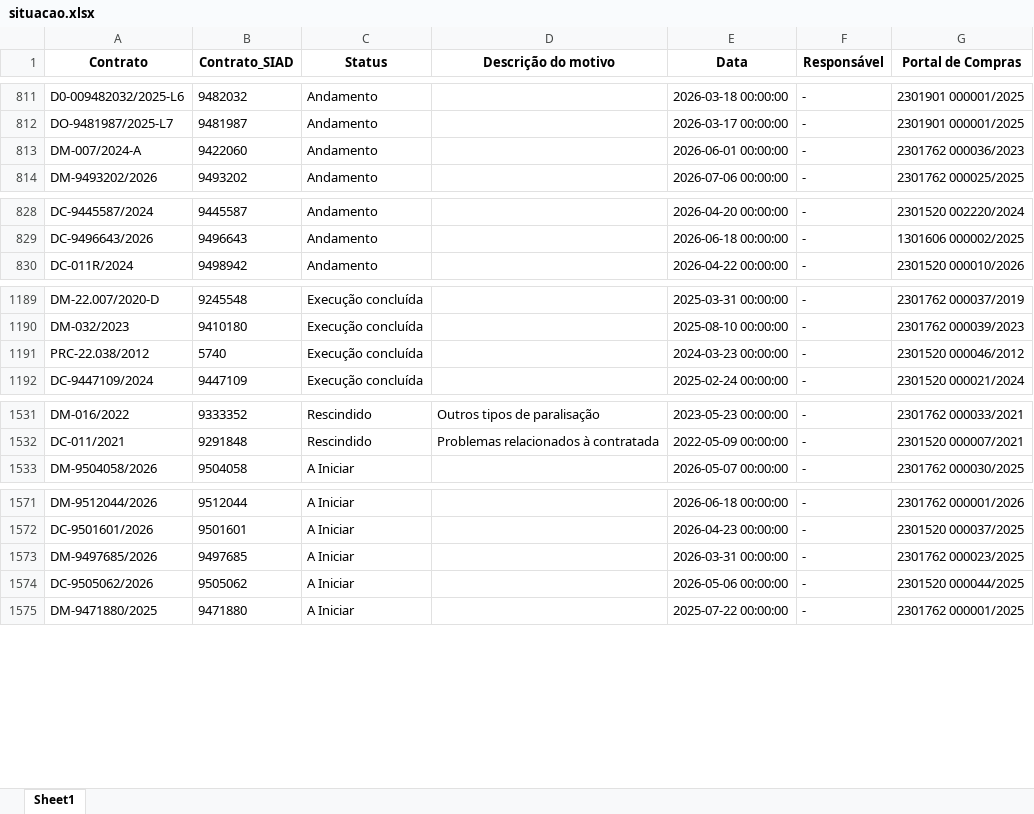
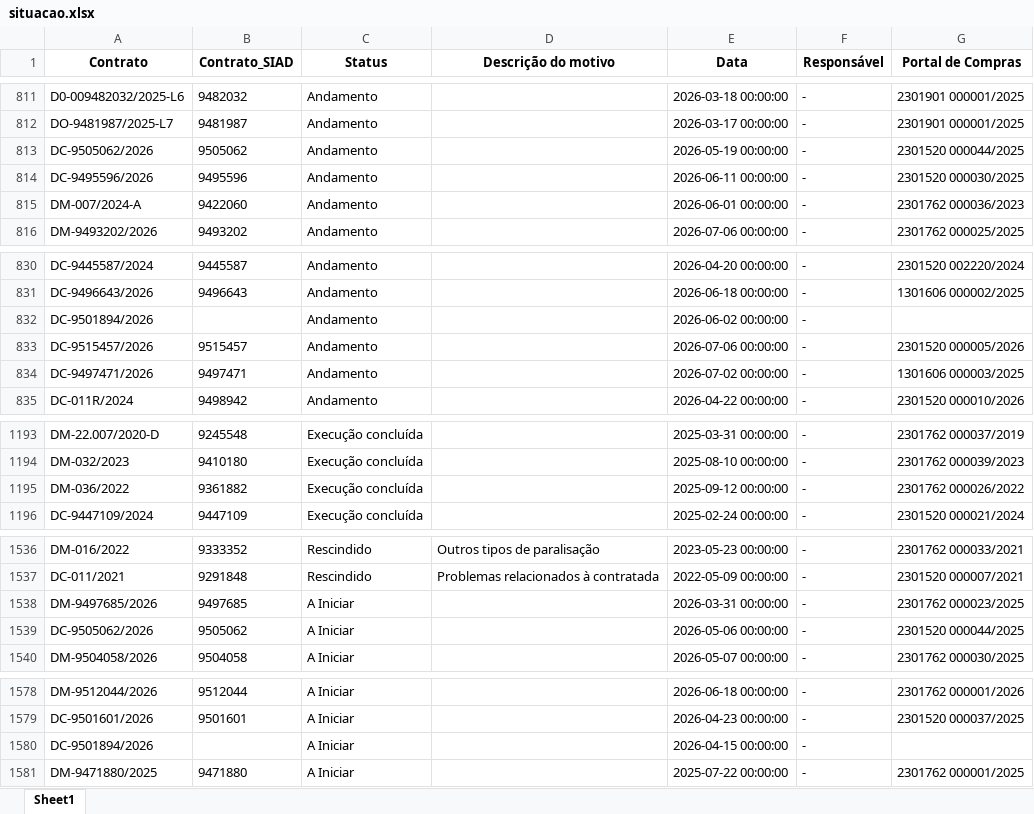
Before and after one commit to transparencia-mg/portal_obras, an Excel workbook: upload/situacao.xlsx, sheet Sheet1, drawn as a sheet; only a part is shown, gaps mark what is left out; values as stored, in another font and other column widths than the file's, no borders; addresses are those after the commit; the diff covers the shown part only; the diff names each change by its address in the sheet, - before the commit and + after, or states it on an @@ line.

```diff
--- a/upload/situacao.xlsx (sheet Sheet1)
+++ b/upload/situacao.xlsx (sheet Sheet1)
+row 813: DC-9505062/2026 | 9505062 | Andamento |  | 2026-05-19 00:00:00 | - | 2301520 000044/2025
+row 814: DC-9495596/2026 | 9495596 | Andamento |  | 2026-06-11 00:00:00 | - | 2301520 000030/2025
+row 832: DC-9501894/2026 |  | Andamento |  | 2026-06-02 00:00:00 | -
+row 833: DC-9515457/2026 | 9515457 | Andamento |  | 2026-07-06 00:00:00 | - | 2301520 000005/2026
+row 834: DC-9497471/2026 | 9497471 | Andamento |  | 2026-07-02 00:00:00 | - | 1301606 000003/2025
@@ row 1191 moved to row 1258: PRC-22.038/2012 @@
@@ row 1098 moved to row 1195: DM-036/2022 @@
+row 1538: DM-9497685/2026 | 9497685 | A Iniciar |  | 2026-03-31 00:00:00 | - | 2301762 000023/2025
@@ row 1574 moved to row 1539: DC-9505062/2026 @@
-A1580 (Contrato): DM-9497685/2026
+A1580 (Contrato): DC-9501894/2026
-B1580 (Contrato_SIAD): 9497685
+B1580 (Contrato_SIAD): (empty)
-E1580 (Data): 2026-03-31 00:00:00
+E1580 (Data): 2026-04-15 00:00:00
-G1580 (Portal de Compras): 2301762 000023/2025
+G1580 (Portal de Compras): (empty)
```
Also changed, not shown: 1 moved row elsewhere in this sheet, upload/contratos.xlsx, upload/contratos_siad.xlsx, 6 other files.
